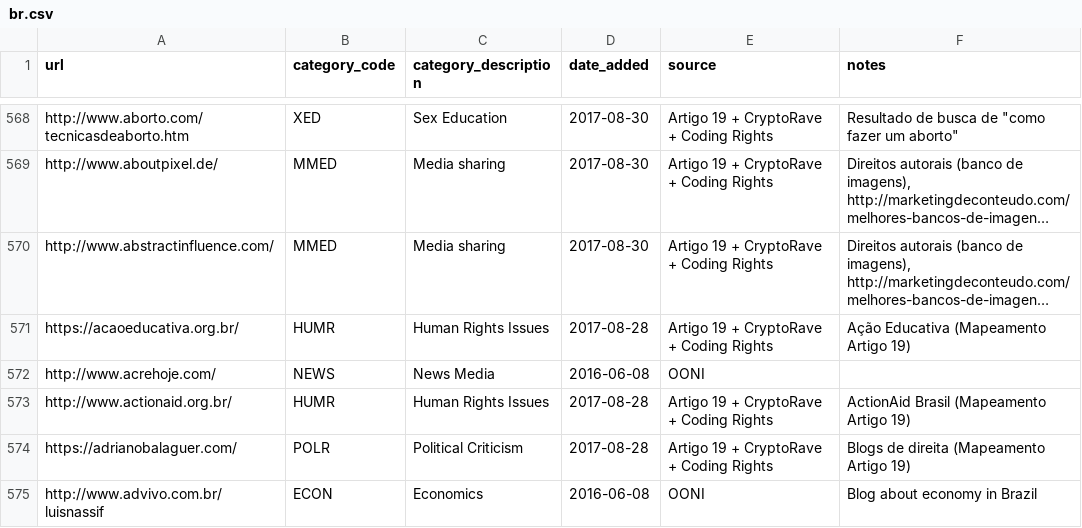
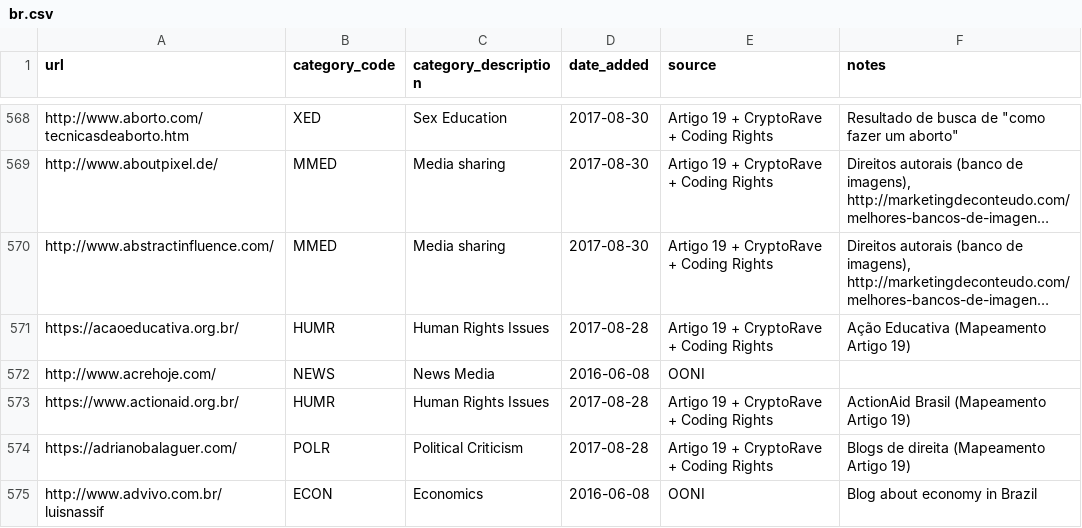
Before and after one commit to ooni/test-lists, a CSV file: lists/br.csv, drawn as a sheet; only a part is shown, gaps mark what is left out; long unchanged cells end in ….

Commit message:
Upgraded to HTTPS

```diff
--- a/lists/br.csv
+++ b/lists/br.csv
@@ -572,3 +572,3 @@ https://acaoeducativa.org.br/,HUMR,Human Rights Issues,2017-08-28,Artigo 19 + Cr
 http://www.acrehoje.com/,NEWS,News Media,2016-06-08,OONI,
-http://www.actionaid.org.br/,HUMR,Human Rights Issues,2017-08-28,Artigo 19 + CryptoRave + Coding Rights,ActionAid Brasil (Mapeamento Artigo 19)
+https://www.actionaid.org.br/,HUMR,Human Rights Issues,2017-08-28,Artigo 19 + CryptoRave + Coding Rights,ActionAid Brasil (Mapeamento Artigo 19)
 https://adrianobalaguer.com/,POLR,Political Criticism,2017-08-28,Artigo 19 + CryptoRave + Coding Rights,Blogs de direita (Mapeamento Artigo 19)
```
